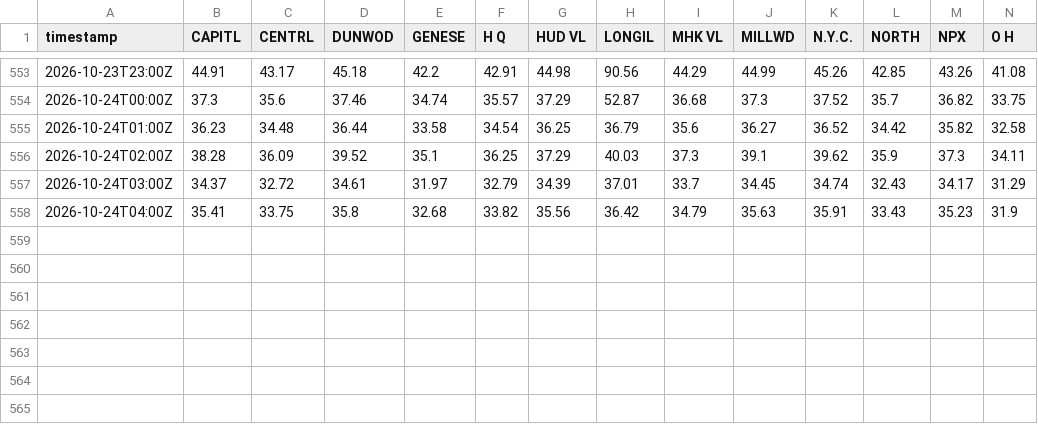
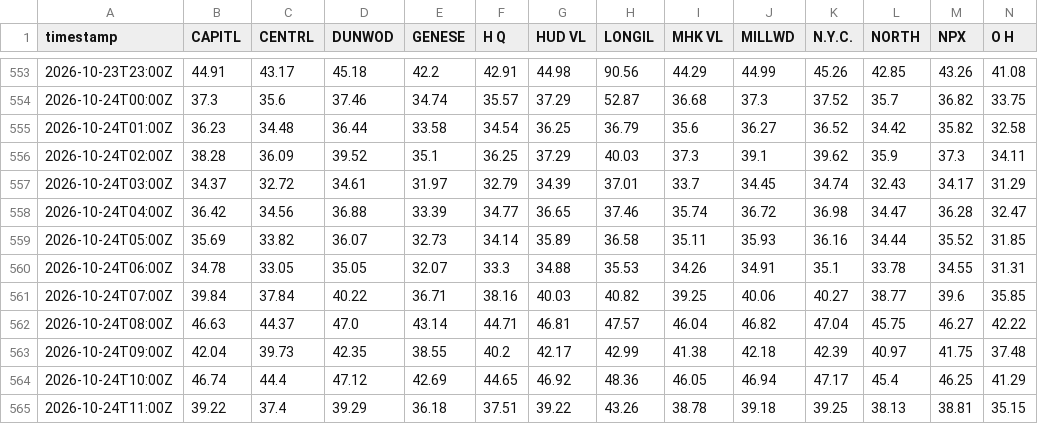
Before and after one commit to sweetluvz/Collectdata, a CSV file: data/energy/nyiso/lbmp_rt/2026-10.csv, drawn as a sheet; only a part is shown, gaps mark what is left out; rows hold the shown columns only; the diff covers the shown part only; the diff names each change by its address in the sheet, - before the commit and + after, or states it on an @@ line.

```diff
--- a/data/energy/nyiso/lbmp_rt/2026-10.csv
+++ b/data/energy/nyiso/lbmp_rt/2026-10.csv
-B558 (CAPITL): 35.41
+B558 (CAPITL): 36.42
-C558 (CENTRL): 33.75
+C558 (CENTRL): 34.56
-D558 (DUNWOD): 35.8
+D558 (DUNWOD): 36.88
-E558 (GENESE): 32.68
+E558 (GENESE): 33.39
-F558 (H Q): 33.82
+F558 (H Q): 34.77
-G558 (HUD VL): 35.56
+G558 (HUD VL): 36.65
-H558 (LONGIL): 36.42
+H558 (LONGIL): 37.46
-I558 (MHK VL): 34.79
+I558 (MHK VL): 35.74
-J558 (MILLWD): 35.63
+J558 (MILLWD): 36.72
-K558 (N.Y.C.): 35.91
+K558 (N.Y.C.): 36.98
-L558 (NORTH): 33.43
+L558 (NORTH): 34.47
-M558 (NPX): 35.23
+M558 (NPX): 36.28
-N558 (O H): 31.9
+N558 (O H): 32.47
+row 559: 2026-10-24T05:00Z | 35.69 | 33.82 | 36.07 | 32.73 | 34.14 | 35.89 | 36.58 | 35.11 | 35.93 | 36.16 | 34.44 | 35.52 | 31.85
+row 560: 2026-10-24T06:00Z | 34.78 | 33.05 | 35.05 | 32.07 | 33.3 | 34.88 | 35.53 | 34.26 | 34.91 | 35.1 | 33.78 | 34.55 | 31.31
+row 561: 2026-10-24T07:00Z | 39.84 | 37.84 | 40.22 | 36.71 | 38.16 | 40.03 | 40.82 | 39.25 | 40.06 | 40.27 | 38.77 | 39.6 | 35.85
+row 562: 2026-10-24T08:00Z | 46.63 | 44.37 | 47.0 | 43.14 | 44.71 | 46.81 | 47.57 | 46.04 | 46.82 | 47.04 | 45.75 | 46.27 | 42.22
+row 563: 2026-10-24T09:00Z | 42.04 | 39.73 | 42.35 | 38.55 | 40.2 | 42.17 | 42.99 | 41.38 | 42.18 | 42.39 | 40.97 | 41.75 | 37.48
+row 564: 2026-10-24T10:00Z | 46.74 | 44.4 | 47.12 | 42.69 | 44.65 | 46.92 | 48.36 | 46.05 | 46.94 | 47.17 | 45.4 | 46.25 | 41.29
+row 565: 2026-10-24T11:00Z | 39.22 | 37.4 | 39.29 | 36.18 | 37.51 | 39.22 | 43.26 | 38.78 | 39.18 | 39.25 | 38.13 | 38.81 | 35.15
```
Also changed, not shown: 2 edited cells elsewhere in this file, 2 other files.
